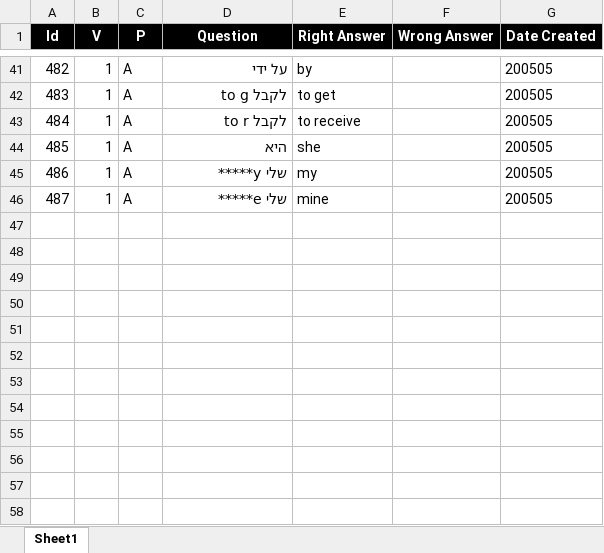
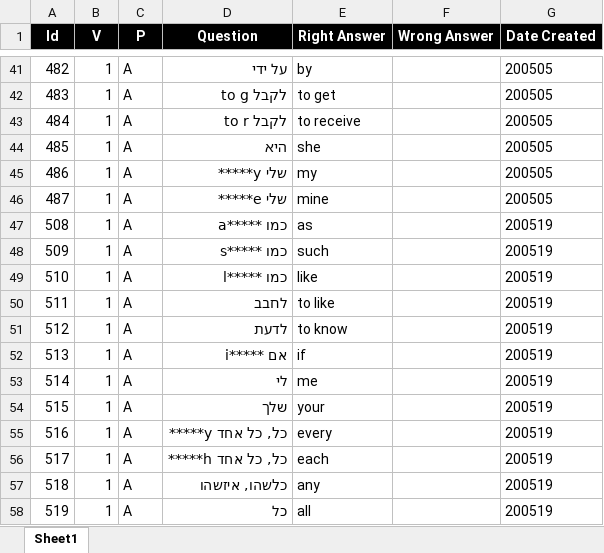
Before and after one commit to valdas1966/myq, an Excel workbook: Questions/English/Popular 1000.xlsx, sheet Sheet1, drawn as a sheet; only a part is shown, gaps mark what is left out; values as stored, in another font and other column widths than the file's, no borders; conditional formats not drawn; the diff names each change by its address in the sheet, - before the commit and + after, or states it on an @@ line.

```diff
--- a/Questions/English/Popular 1000.xlsx (sheet Sheet1)
+++ b/Questions/English/Popular 1000.xlsx (sheet Sheet1)
+row 47: 508 | 1 | A | כמו *****a | as |  | 200519
+row 48: 509 | 1 | A | כמו *****s | such |  | 200519
+row 49: 510 | 1 | A | כמו *****l | like |  | 200519
+row 50: 511 | 1 | A | לחבב | to like |  | 200519
+row 51: 512 | 1 | A | לדעת | to know |  | 200519
+row 52: 513 | 1 | A | אם *****i | if |  | 200519
+row 53: 514 | 1 | A | לי | me |  | 200519
+row 54: 515 | 1 | A | שלך | your |  | 200519
+row 55: 516 | 1 | A | כל, כל אחד y***** | every |  | 200519
+row 56: 517 | 1 | A | כל, כל אחד h***** | each |  | 200519
+row 57: 518 | 1 | A | כלשהו, איזשהו | any |  | 200519
+row 58: 519 | 1 | A | כל | all |  | 200519
```
Also changed, not shown: Questions/English/Myq Words.xlsx, Questions/English/Popular 3000.xlsx, 33 other files.
